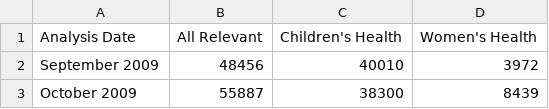
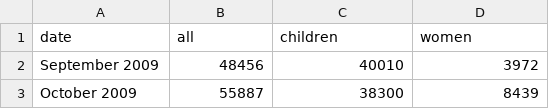
Before and after one commit to pjsinco/cs171-hw3-sinco-patrick, a CSV file: Problem3/unHealth.csv, drawn as a sheet; only a part is shown.

Commit message:
begins to build line chart for problem 3

```diff
--- a/Problem3/unHealth.csv
+++ b/Problem3/unHealth.csv
@@ -1,2 +1,2 @@
-Analysis Date,All Relevant,Children's Health,Women's Health
+date,all,children,women
 September 2009,48456,40010,3972
```
Also changed, not shown: 1 other file.
